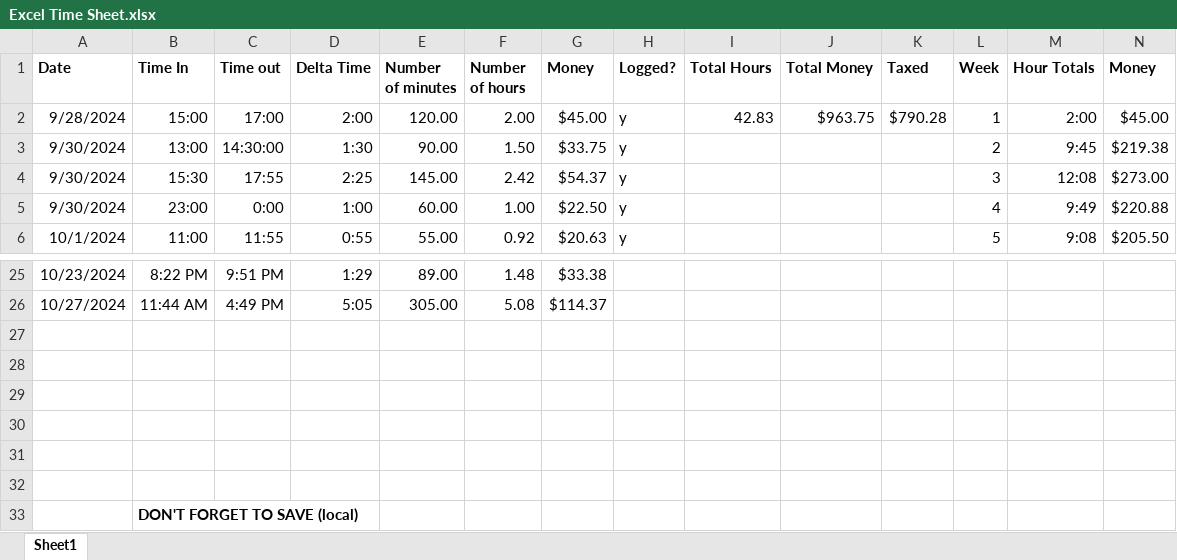
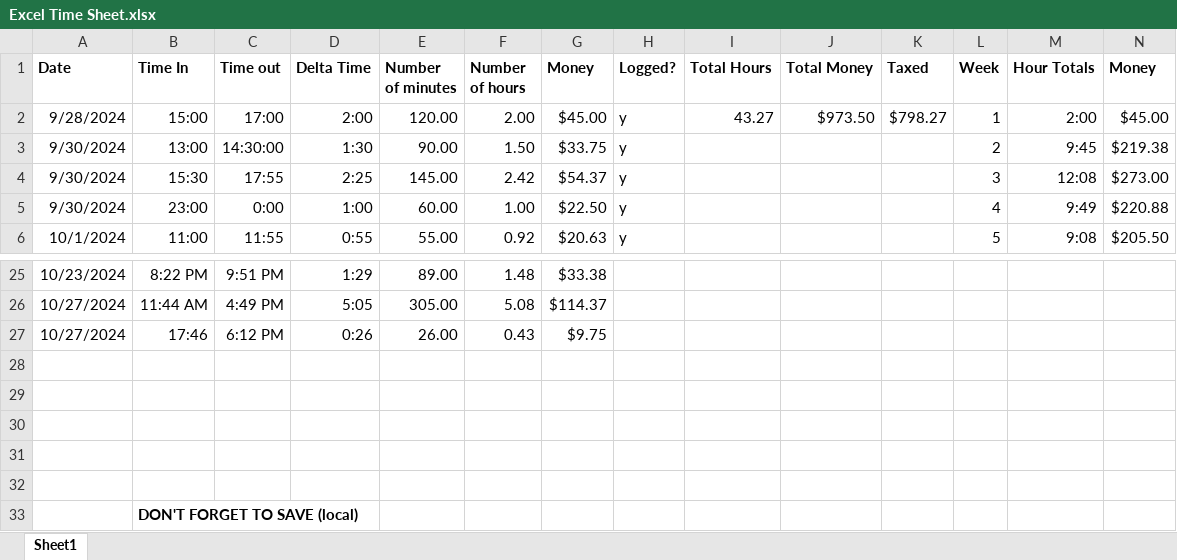
Before and after one commit to andrewpatcarr/CV_OrigamiRobot_Fall2024, an Excel workbook: Excel Time Sheet.xlsx, sheet Sheet1, drawn as a sheet; only a part is shown, gaps mark what is left out; values as stored, in another font and other column widths than the file's, no borders; the diff names each change by its address in the sheet, - before the commit and + after, or states it on an @@ line.

Commit message:
Update Excel Time Sheet.xlsx

```diff
--- a/Excel Time Sheet.xlsx (sheet Sheet1)
+++ b/Excel Time Sheet.xlsx (sheet Sheet1)
-I2 (Total Hours): 42.83
+I2 (Total Hours): 43.27
-J2 (Total Money): $963.75
+J2 (Total Money): $973.50
-K2 (Taxed): $790.28
+K2 (Taxed): $798.27
-row 27: (empty)
+row 27: 10/27/2024 | 17:46 | 6:12 PM | 0:26 | 26.00 | 0.43 | $9.75
```
